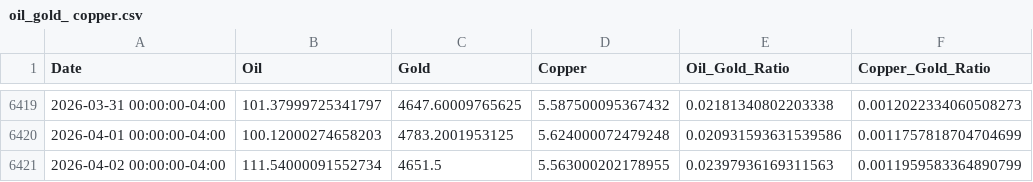
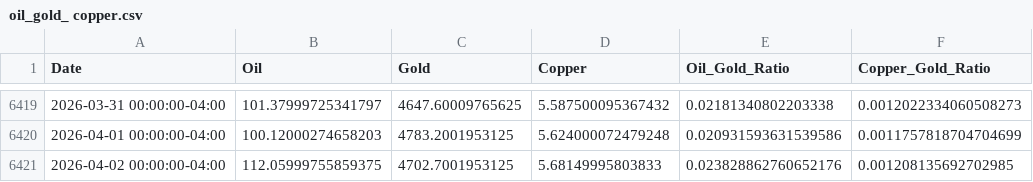
Before and after one commit to rekslee/jiucai, a CSV file: data/oil_gold_ copper.csv, drawn as a sheet; only a part is shown, gaps mark what is left out.

```diff
--- a/data/oil_gold_ copper.csv
+++ b/data/oil_gold_ copper.csv
@@ -6420,2 +6420,2 @@ Date,Oil,Gold,Copper,Oil_Gold_Ratio,Copper_Gold_Ratio
 2026-04-01 00:00:00-04:00,100.12000274658203,4783.2001953125,5.624000072479248,0.020931593631539586,0.0011757818704704699
-2026-04-02 00:00:00-04:00,111.54000091552734,4651.5,5.563000202178955,0.02397936169311563,0.0011959583364890799
+2026-04-02 00:00:00-04:00,112.05999755859375,4702.7001953125,5.68149995803833,0.023828862760652176,0.001208135692702985
```
